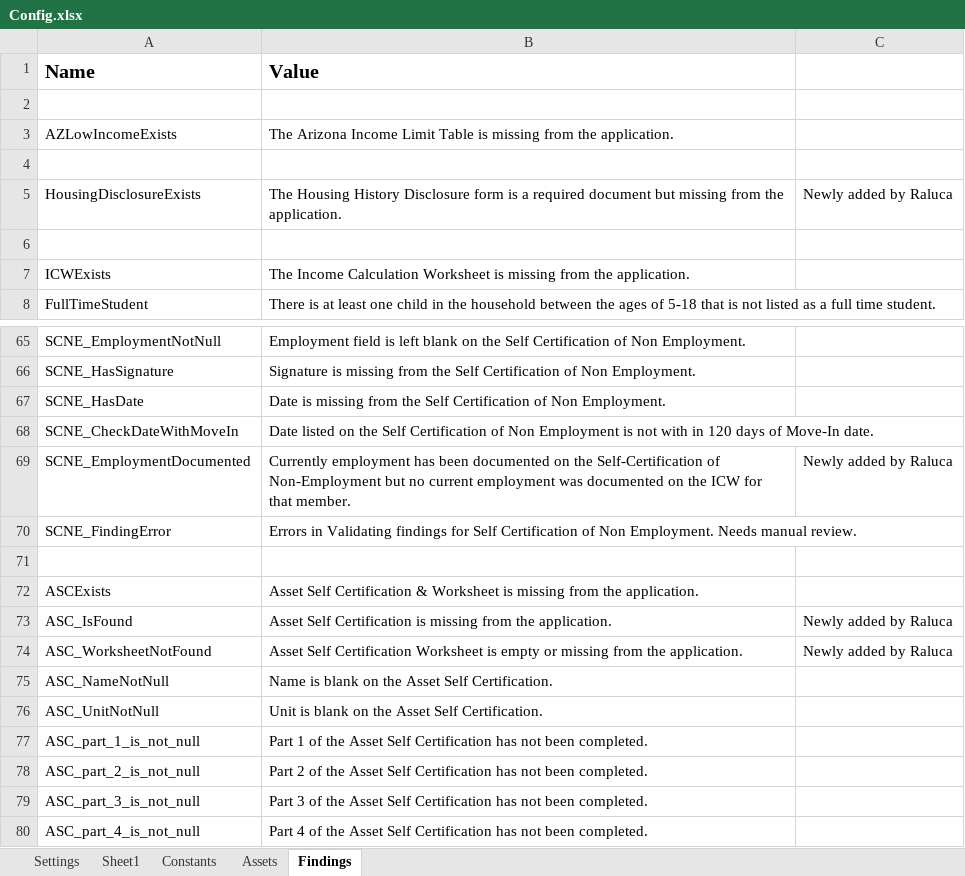
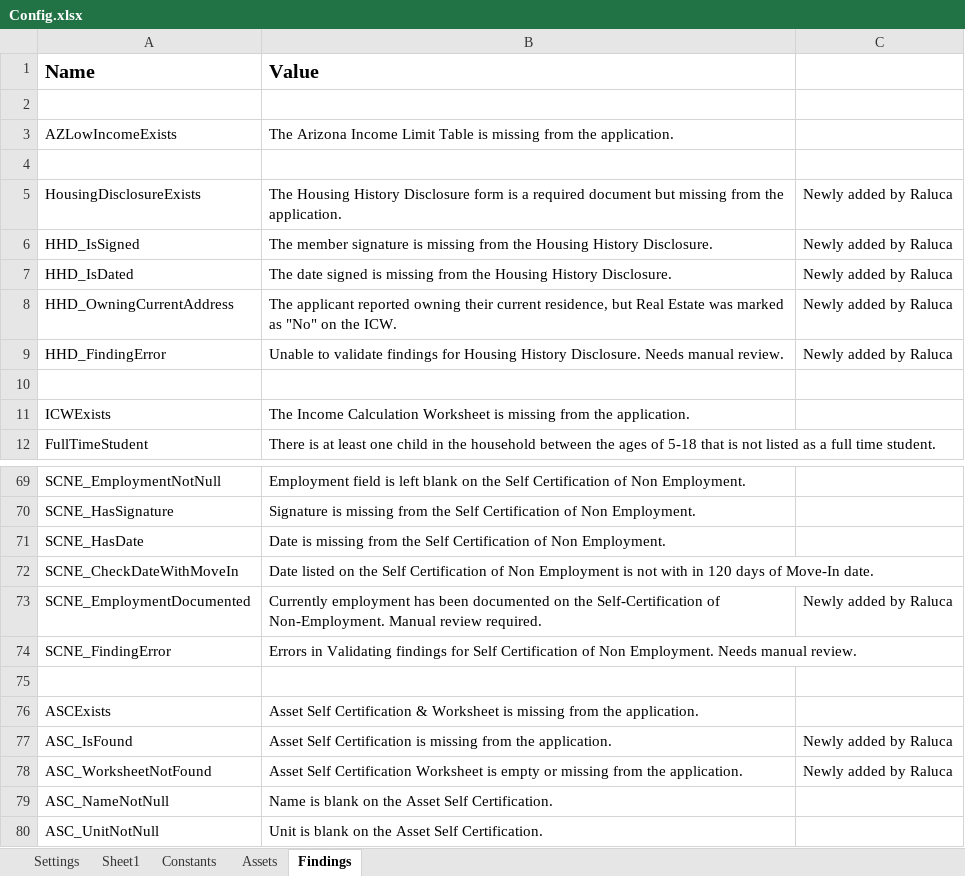
Before and after one commit to Dominiuminc/AZ-Application-Review-Process_Performer, an Excel workbook: Data/Config.xlsx, sheet Findings, drawn as a sheet; only a part is shown, gaps mark what is left out; the shorter side is filled out with more unchanged rows; values as stored, in another font and other column widths than the file's, no borders; addresses are those after the commit; the diff names each change by its address in the sheet, - before the commit and + after, or states it on an @@ line.

Commit message:
Changes for 58031 - SCNE employed checkbox marked yes, 58073 - updated the validation logic to ensure blank ASCWs are excluded from comparison with the ASC, 57074 - if the letter version is 'yearly' no Move In Date finding is created for the SSBL, 58054 - new MID prompt validation

```diff
--- a/Data/Config.xlsx (sheet Findings)
+++ b/Data/Config.xlsx (sheet Findings)
+row 6: HHD_IsSigned | The member signature is missing from the Housing History Disclosure. | Newly added by Raluca
+row 7: HHD_IsDated | The date signed is missing from the Housing History Disclosure. | Newly added by Raluca
+row 8: HHD_OwningCurrentAddress | The applicant reported owning their current residence, but Real Estate was marked as "No" on the ICW. | Newly added by Raluca
+row 9: HHD_FindingError | Unable to validate findings for Housing History Disclosure. Needs manual review. | Newly added by Raluca
-B73 (Value): …Self-Certification of Non-Employment but no current employment was documented on the ICW for that member.
+B73 (Value): …Self-Certification of Non-Employment. Manual review required.
```
Also changed, not shown: sheet Settings, 4 other files.
